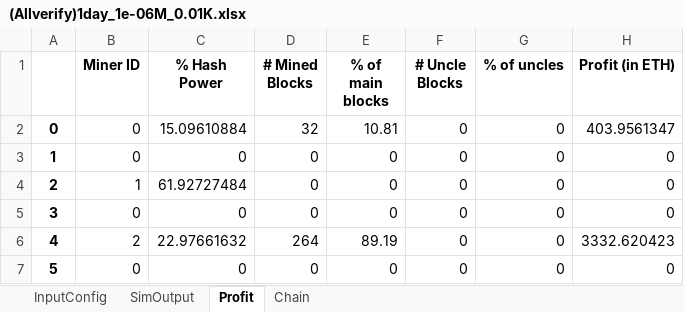
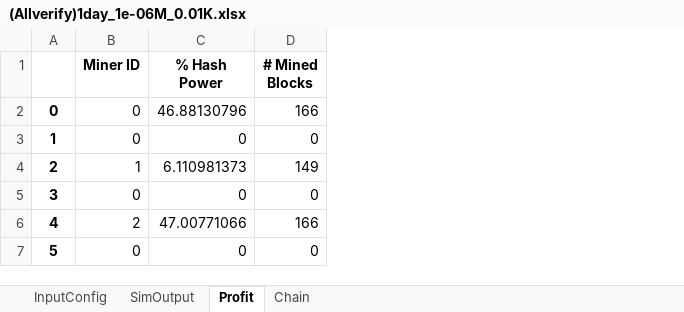
Before and after one commit to nalsadi/BlockSim, an Excel workbook: (Allverify)1day_1e-06M_0.01K.xlsx, sheet Profit, drawn as a sheet; values as stored, in another font and other column widths than the file's, no borders; the diff names each change by its address in the sheet, - before the commit and + after, or states it on an @@ line.

```diff
--- a/(Allverify)1day_1e-06M_0.01K.xlsx (sheet Profit)
+++ b/(Allverify)1day_1e-06M_0.01K.xlsx (sheet Profit)
-column E (% of main blocks), rows 2-7: 10.81 | 0 | 0 | 0 | 89.19 | 0
-column F (# Uncle Blocks), rows 2-7: all 0
-column G (% of uncles), rows 2-7: all 0
-column H (Profit (in ETH)), rows 2-7: 403.9561347 | 0 | 0 | 0 | 3332.620423 | 0
-C2 (% Hash Power): 15.09610884
+C2 (% Hash Power): 46.88130796
-D2 (# Mined Blocks): 32
+D2 (# Mined Blocks): 166
-C4 (% Hash Power): 61.92727484
+C4 (% Hash Power): 6.110981373
-D4 (# Mined Blocks): 0
+D4 (# Mined Blocks): 149
-C6 (% Hash Power): 22.97661632
+C6 (% Hash Power): 47.00771066
-D6 (# Mined Blocks): 264
+D6 (# Mined Blocks): 166
```
Also changed, not shown: sheet Chain, sheet SimOutput, 35 other files.
